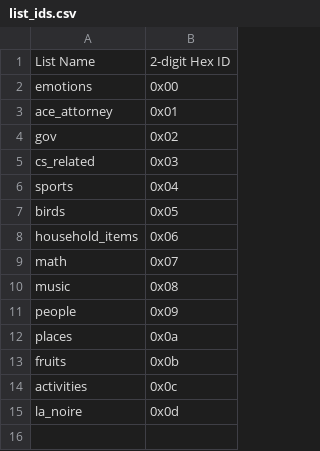
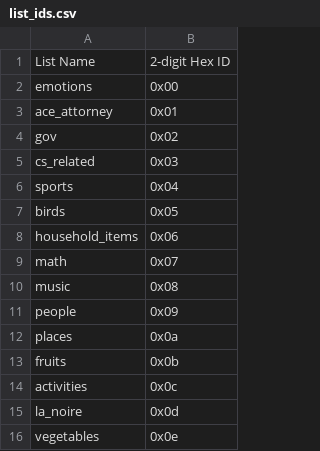
Before and after one commit to aaronsun1030/rank_everything, a CSV file: lists/list_ids.csv, drawn as a sheet; the diff names each change by its address in the sheet, - before the commit and + after, or states it on an @@ line.

```diff
--- a/lists/list_ids.csv
+++ b/lists/list_ids.csv
+row 16: vegetables | 0x0e
```
Also changed, not shown: lists/satisfactory/cs_related.csv, lists/satisfactory/la_noire.csv, 2 other files.
